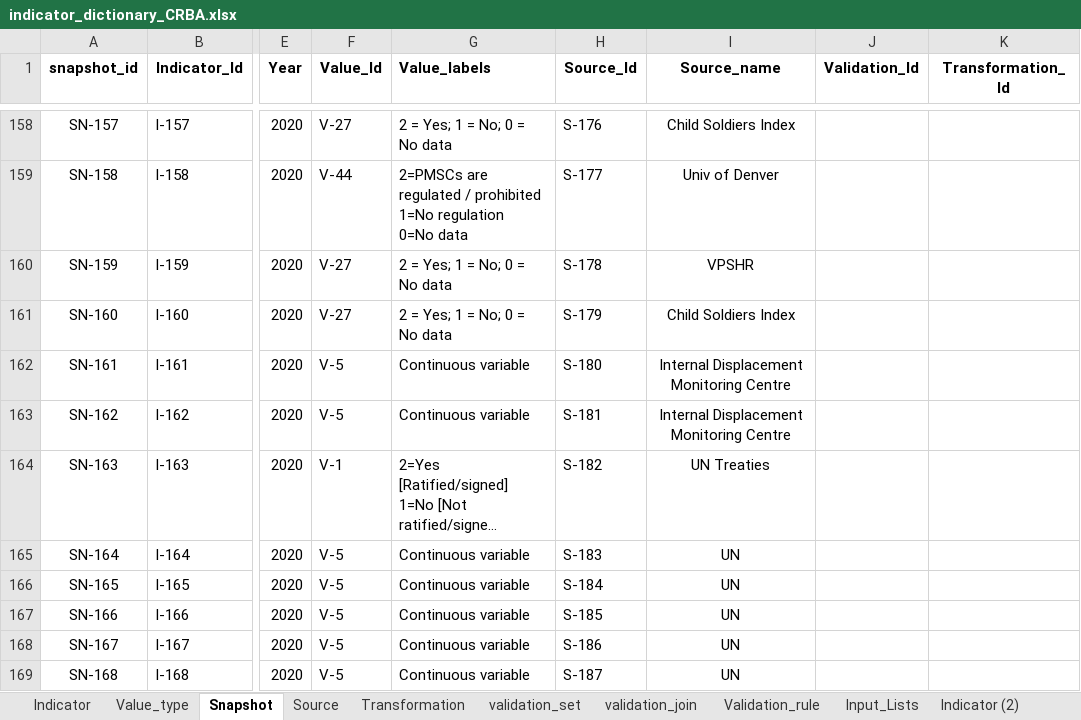
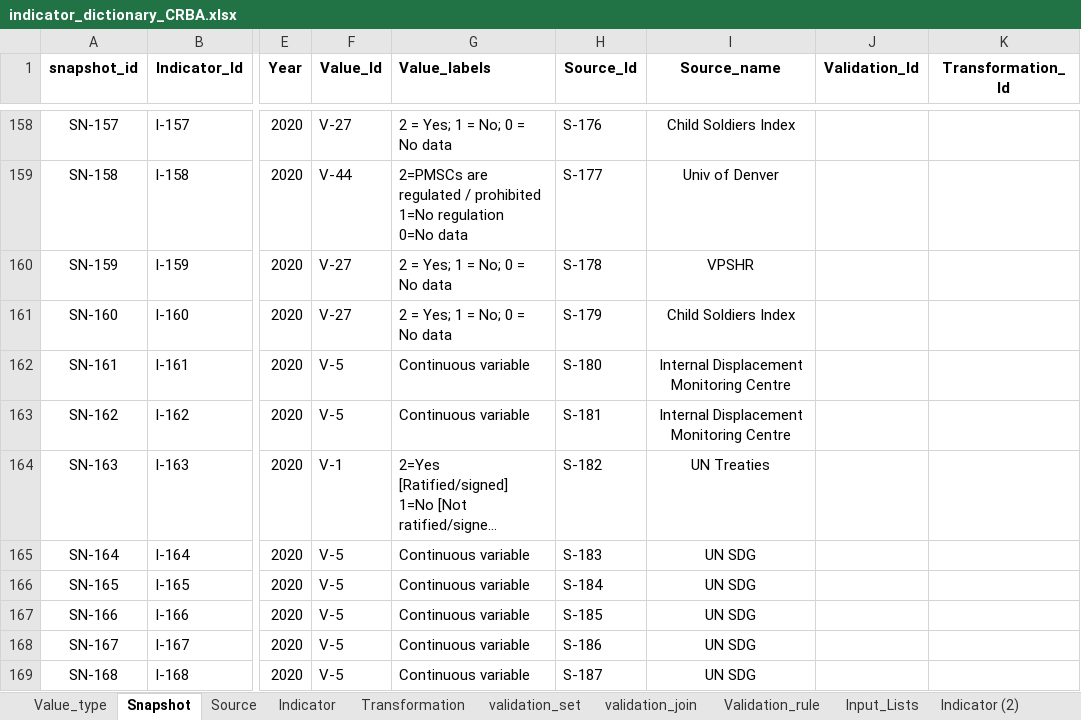
Before and after one commit to m-g-d-c/crba-etl, an Excel workbook: data_dictionary/indicator_dictionary_CRBA.xlsx, sheet Snapshot, drawn as a sheet; only a part is shown, gaps mark what is left out; long unchanged cells end in …; values as stored, in another font and other column widths than the file's, no borders; the diff covers the shown part only; the diff names each change by its address in the sheet, - before the commit and + after, or states it on an @@ line.

Commit message:
Update indicator_dictionary_CRBA.xlsx
Updated version to run code (properly rename some source types to UN Treaties so they are included in the loop)

```diff
--- a/data_dictionary/indicator_dictionary_CRBA.xlsx (sheet Snapshot)
+++ b/data_dictionary/indicator_dictionary_CRBA.xlsx (sheet Snapshot)
@@ sheet tab order changed: Value_type | Snapshot | Source | Indicator | Transformation | validation_set | validation_join | Validation_rule | Input_Lists | Indicator (2) @@
-I165:I169 (Source_name): UN
+I165:I169 (Source_name): UN SDG
```
Also changed, not shown: 15 edited cells elsewhere in this sheet, sheet Source, charts or pictures.
